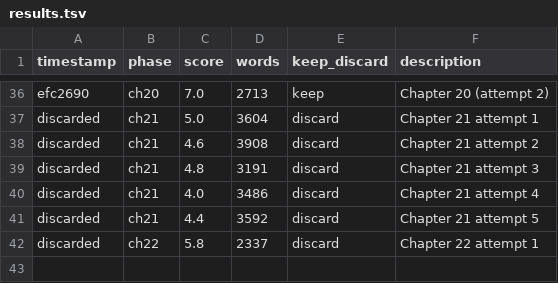
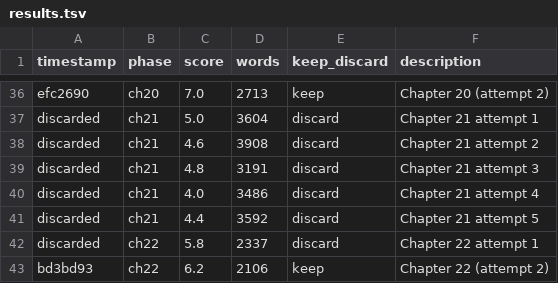
Before and after one commit to perejaslav/hermes-autonovel, a TSV file: results.tsv, drawn as a sheet; only a part is shown, gaps mark what is left out.

```diff
--- a/results.tsv
+++ b/results.tsv
@@ -42 +42,2 @@ discarded	ch21	4.4	3592	discard	Chapter 21 attempt 5
 discarded	ch22	5.8	2337	discard	Chapter 22 attempt 1
+bd3bd93	ch22	6.2	2106	keep	Chapter 22 (attempt 2)
```
Also changed, not shown: 2 other files.
